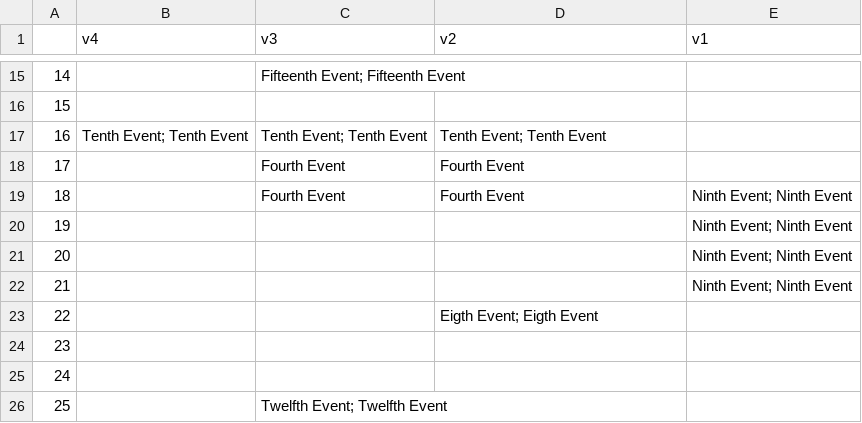
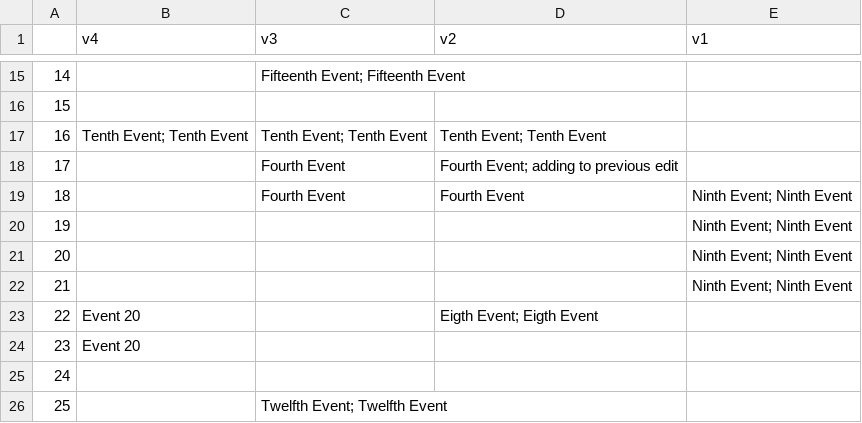
Before and after one commit to audiovideoron/room_tracker, a CSV file: visualizations/February_calendar/February_calendar.csv, drawn as a sheet; only a part is shown, gaps mark what is left out.

```diff
--- a/visualizations/February_calendar/February_calendar.csv
+++ b/visualizations/February_calendar/February_calendar.csv
@@ -17,3 +17,3 @@
 16,Tenth Event; Tenth Event,Tenth Event; Tenth Event,Tenth Event; Tenth Event,
-17,,Fourth Event,Fourth Event,
+17,,Fourth Event,Fourth Event; adding to previous edit,
 18,,Fourth Event,Fourth Event,Ninth Event; Ninth Event
@@ -22,4 +22,4 @@
 21,,,,Ninth Event; Ninth Event
-22,,,Eigth Event; Eigth Event,
-23,,,,
+22,Event 20,,Eigth Event; Eigth Event,
+23,Event 20,,,
 24,,,,
```
Also changed, not shown: visualizations/January_calendar/January_calendar.csv, 14 other files.
